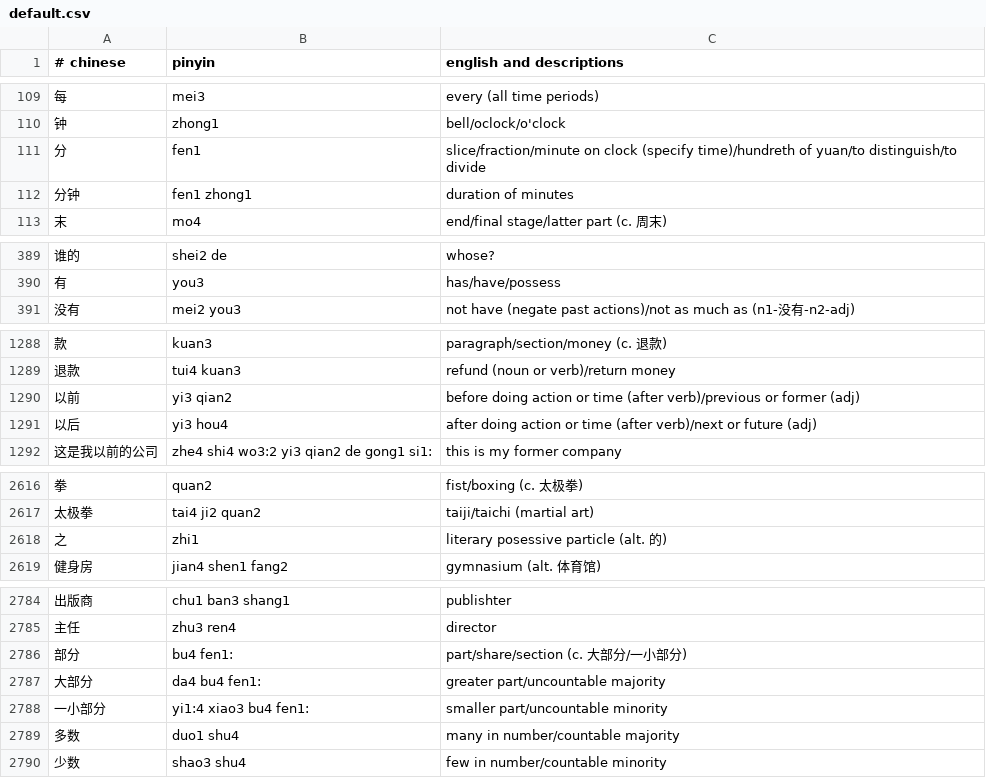
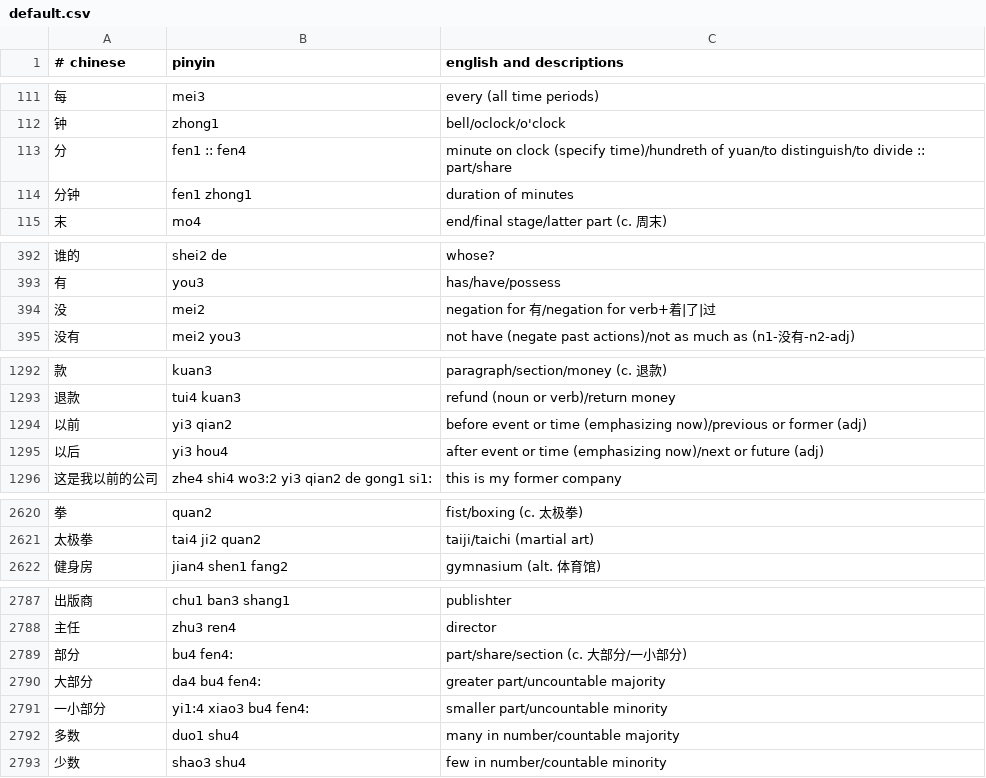
Before and after one commit to nickrusso42518/zhong, a CSV file: inputs/default.csv, drawn as a sheet; only a part is shown, gaps mark what is left out; the diff covers the shown part only.

```diff
--- a/inputs/default.csv
+++ b/inputs/default.csv
@@ -110,3 +112,3 @@
 钟,zhong1,bell/oclock/o'clock
-分,fen1,slice/fraction/minute on clock (specify time)/hundreth of yuan/to distinguish/to divide
+分,fen1 :: fen4,minute on clock (specify time)/hundreth of yuan/to distinguish/to divide :: part/share
 分钟,fen1 zhong1,duration of minutes
@@ -390,2 +393,3 @@
 有,you3,has/have/possess
+没,mei2,negation for 有/negation for verb+着|了|过
 没有,mei2 you3,not have (negate past actions)/not as much as (n1-没有-n2-adj)
@@ -1289,4 +1293,4 @@
 退款,tui4 kuan3,refund (noun or verb)/return money
-以前,yi3 qian2,before doing action or time (after verb)/previous or former (adj)
-以后,yi3 hou4,after doing action or time (after verb)/next or future (adj)
+以前,yi3 qian2,before event or time (emphasizing now)/previous or former (adj)
+以后,yi3 hou4,after event or time (emphasizing now)/next or future (adj)
 这是我以前的公司,zhe4 shi4 wo3:2 yi3 qian2 de gong1 si1:,this is my former company
@@ -2617,3 +2621,2 @@
 太极拳,tai4 ji2 quan2,taiji/taichi (martial art)
-之,zhi1,literary posessive particle (alt. 的)
 健身房,jian4 shen1 fang2,gymnasium (alt. 体育馆)
@@ -2785,5 +2788,5 @@
 主任,zhu3 ren4,director
-部分,bu4 fen1:,part/share/section (c. 大部分/一小部分)
-大部分,da4 bu4 fen1:,greater part/uncountable majority
-一小部分,yi1:4 xiao3 bu4 fen1:,smaller part/uncountable minority
+部分,bu4 fen4:,part/share/section (c. 大部分/一小部分)
+大部分,da4 bu4 fen4:,greater part/uncountable majority
+一小部分,yi1:4 xiao3 bu4 fen4:,smaller part/uncountable minority
 多数,duo1 shu4,many in number/countable majority
```
Also changed, not shown: 29 added rows, 2 removed rows and 18 edited cells elsewhere in this file.
